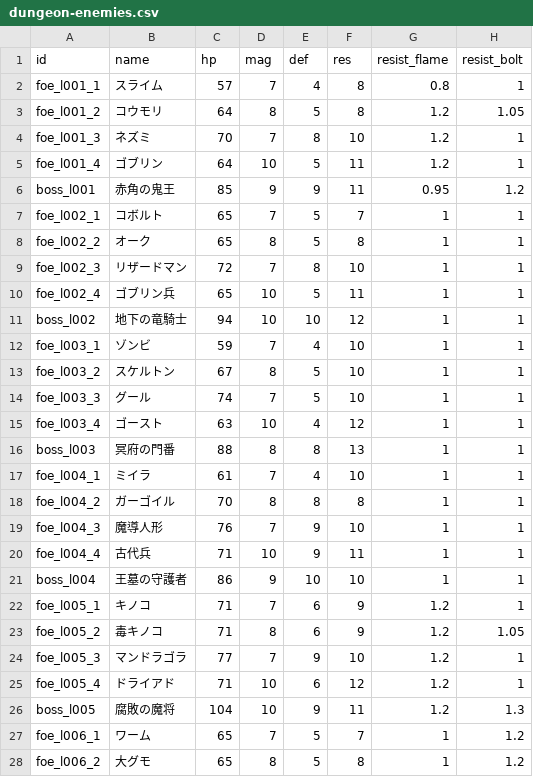
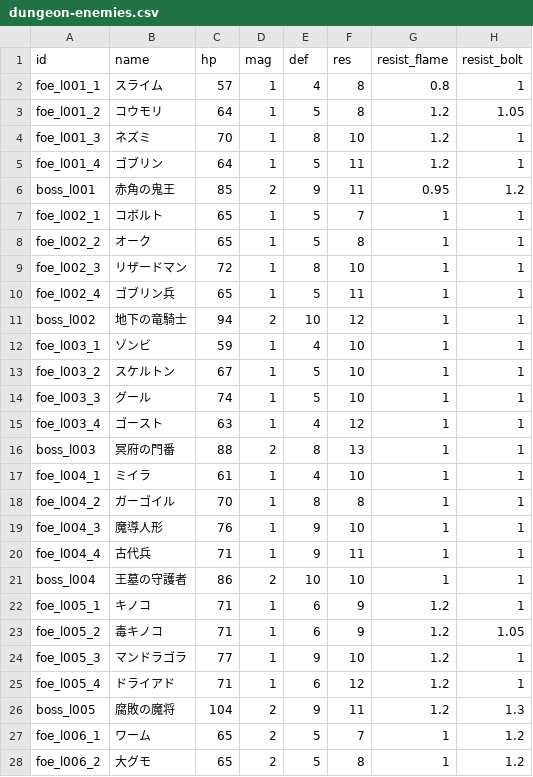
Before and after one commit to Katsuya100/magia-fantasy-larp-tool, a CSV file: assets/data/dungeon-enemies.csv, drawn as a sheet; only a part is shown; the diff covers the shown part only; the diff names each change by its address in the sheet, - before the commit and + after, or states it on an @@ line.

```diff
--- a/assets/data/dungeon-enemies.csv
+++ b/assets/data/dungeon-enemies.csv
-D2 (mag): 7
+D2 (mag): 1
-D3 (mag): 8
+D3 (mag): 1
-D4 (mag): 7
+D4 (mag): 1
-D5 (mag): 10
+D5 (mag): 1
-D6 (mag): 9
+D6 (mag): 2
-D7 (mag): 7
+D7 (mag): 1
-D8 (mag): 8
+D8 (mag): 1
-D9 (mag): 7
+D9 (mag): 1
-D10 (mag): 10
+D10 (mag): 1
-D11 (mag): 10
+D11 (mag): 2
-D12 (mag): 7
+D12 (mag): 1
-D13 (mag): 8
+D13 (mag): 1
-D14 (mag): 7
+D14 (mag): 1
-D15 (mag): 10
+D15 (mag): 1
-D16 (mag): 8
+D16 (mag): 2
-D17 (mag): 7
+D17 (mag): 1
-D18 (mag): 8
+D18 (mag): 1
-D19 (mag): 7
+D19 (mag): 1
-D20 (mag): 10
+D20 (mag): 1
-D21 (mag): 9
+D21 (mag): 2
-D22 (mag): 7
+D22 (mag): 1
-D23 (mag): 8
+D23 (mag): 1
-D24 (mag): 7
+D24 (mag): 1
-D25 (mag): 10
+D25 (mag): 1
-D26 (mag): 10
+D26 (mag): 2
-D27 (mag): 7
+D27 (mag): 2
-D28 (mag): 8
+D28 (mag): 2
```
Also changed, not shown: 22 edited cells elsewhere in this file, 3 other files.
